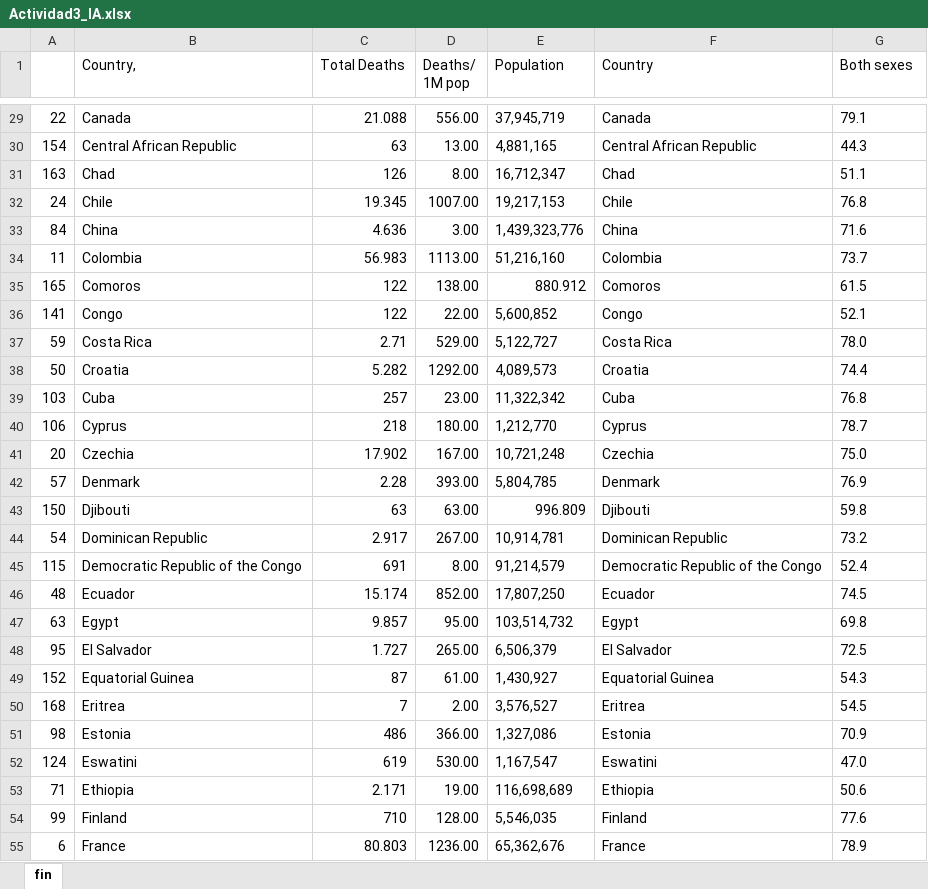
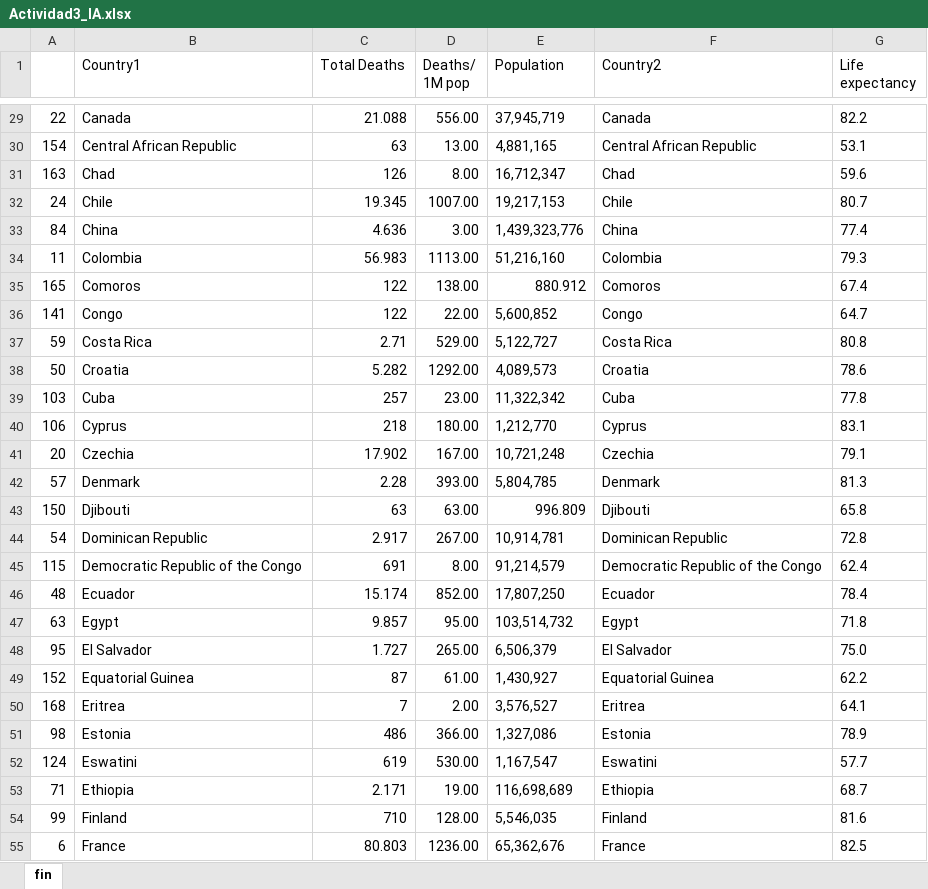
Before and after one commit to unnamedOC/datasets, an Excel workbook: Actividad3_IA.xlsx, sheet fin, drawn as a sheet; only a part is shown, gaps mark what is left out; values as stored, in another font and other column widths than the file's, no borders; the diff covers the shown part only; the diff names each change by its address in the sheet, - before the commit and + after, or states it on an @@ line.

```diff
--- a/Actividad3_IA.xlsx (sheet fin)
+++ b/Actividad3_IA.xlsx (sheet fin)
-B1: Country,
+B1: Country1
-F1: Country
+F1: Country2
-G1: Both sexes
+G1: Life expectancy
-G29 (Life expectancy): 79.1
+G29 (Life expectancy): 82.2
-G30 (Life expectancy): 44.3
+G30 (Life expectancy): 53.1
-G31 (Life expectancy): 51.1
+G31 (Life expectancy): 59.6
-G32 (Life expectancy): 76.8
+G32 (Life expectancy): 80.7
-G33 (Life expectancy): 71.6
+G33 (Life expectancy): 77.4
-G34 (Life expectancy): 73.7
+G34 (Life expectancy): 79.3
-G35 (Life expectancy): 61.5
+G35 (Life expectancy): 67.4
-G36 (Life expectancy): 52.1
+G36 (Life expectancy): 64.7
-G37 (Life expectancy): 78.0
+G37 (Life expectancy): 80.8
-G38 (Life expectancy): 74.4
+G38 (Life expectancy): 78.6
-G39 (Life expectancy): 76.8
+G39 (Life expectancy): 77.8
-G40 (Life expectancy): 78.7
+G40 (Life expectancy): 83.1
-G41 (Life expectancy): 75.0
+G41 (Life expectancy): 79.1
-G42 (Life expectancy): 76.9
+G42 (Life expectancy): 81.3
-G43 (Life expectancy): 59.8
+G43 (Life expectancy): 65.8
-G44 (Life expectancy): 73.2
+G44 (Life expectancy): 72.8
-G45 (Life expectancy): 52.4
+G45 (Life expectancy): 62.4
-G46 (Life expectancy): 74.5
+G46 (Life expectancy): 78.4
-G47 (Life expectancy): 69.8
+G47 (Life expectancy): 71.8
-G48 (Life expectancy): 72.5
+G48 (Life expectancy): 75.0
-G49 (Life expectancy): 54.3
+G49 (Life expectancy): 62.2
-G50 (Life expectancy): 54.5
+G50 (Life expectancy): 64.1
-G51 (Life expectancy): 70.9
+G51 (Life expectancy): 78.9
-G52 (Life expectancy): 47.0
+G52 (Life expectancy): 57.7
-G53 (Life expectancy): 50.6
+G53 (Life expectancy): 68.7
-G54 (Life expectancy): 77.6
+G54 (Life expectancy): 81.6
-G55 (Life expectancy): 78.9
+G55 (Life expectancy): 82.5
```
Also changed, not shown: 140 edited cells elsewhere in this sheet.
